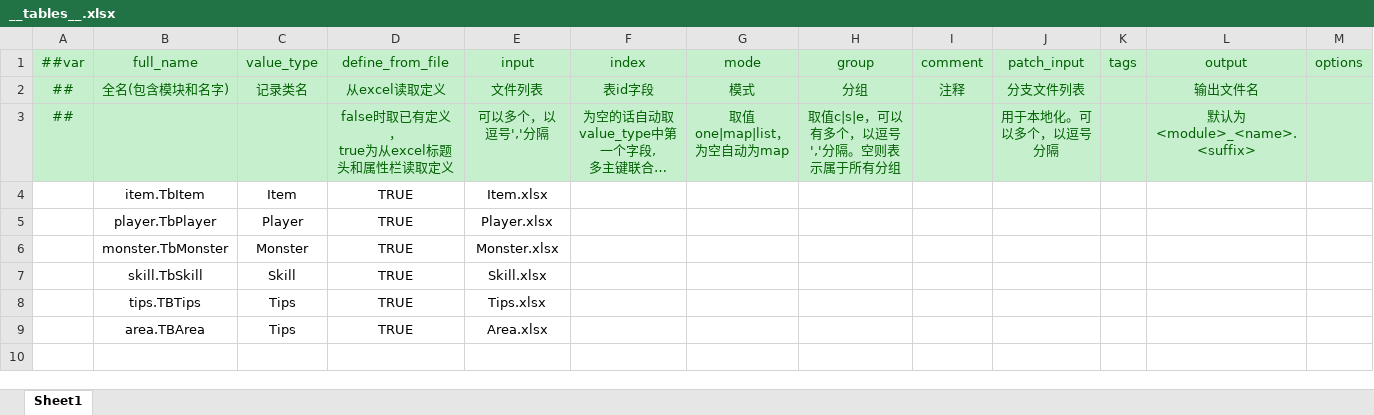
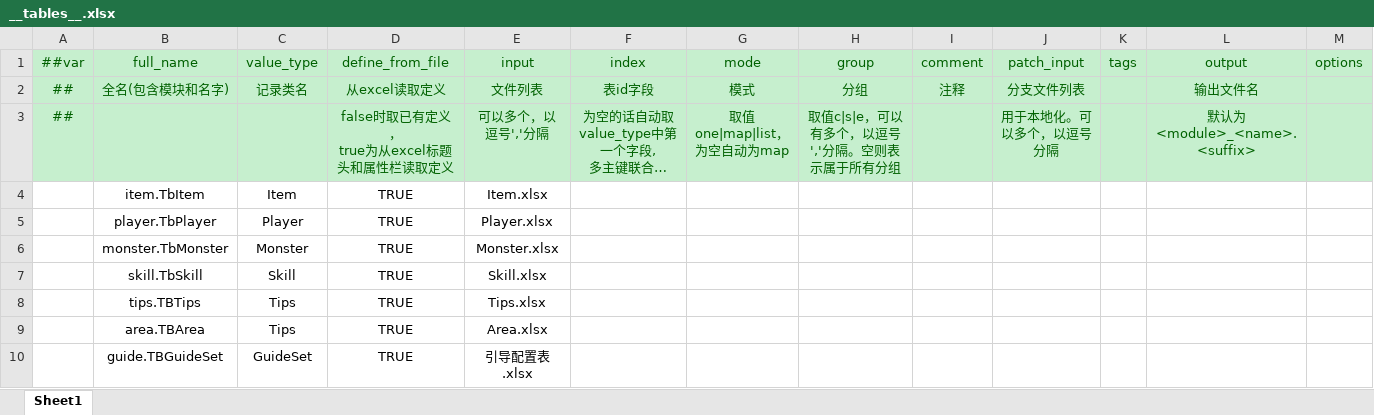
Before and after one commit to Crazyfengyi/YangTool, an Excel workbook: LubanTool/Datas/__tables__.xlsx, sheet Sheet1, drawn as a sheet; long unchanged cells end in …; values as stored, in another font and other column widths than the file's, no borders; the diff names each change by its address in the sheet, - before the commit and + after, or states it on an @@ line.

```diff
--- a/LubanTool/Datas/__tables__.xlsx (sheet Sheet1)
+++ b/LubanTool/Datas/__tables__.xlsx (sheet Sheet1)
+row 10:  | guide.TBGuideSet | GuideSet | TRUE | 引导配置表.xlsx
```
Also changed, not shown: 2 other files.
